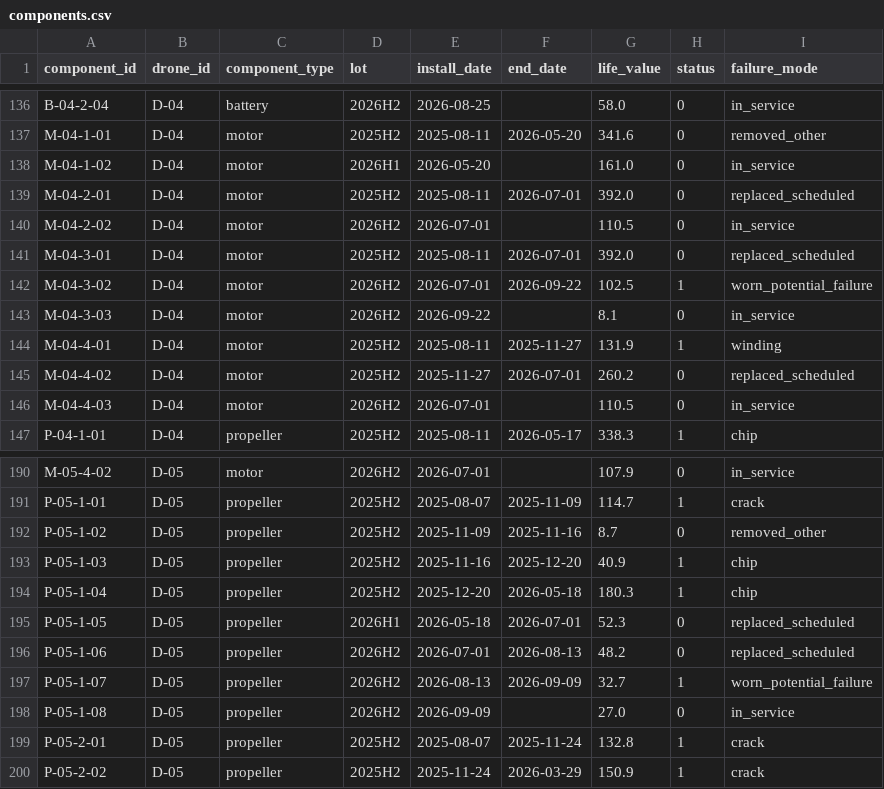
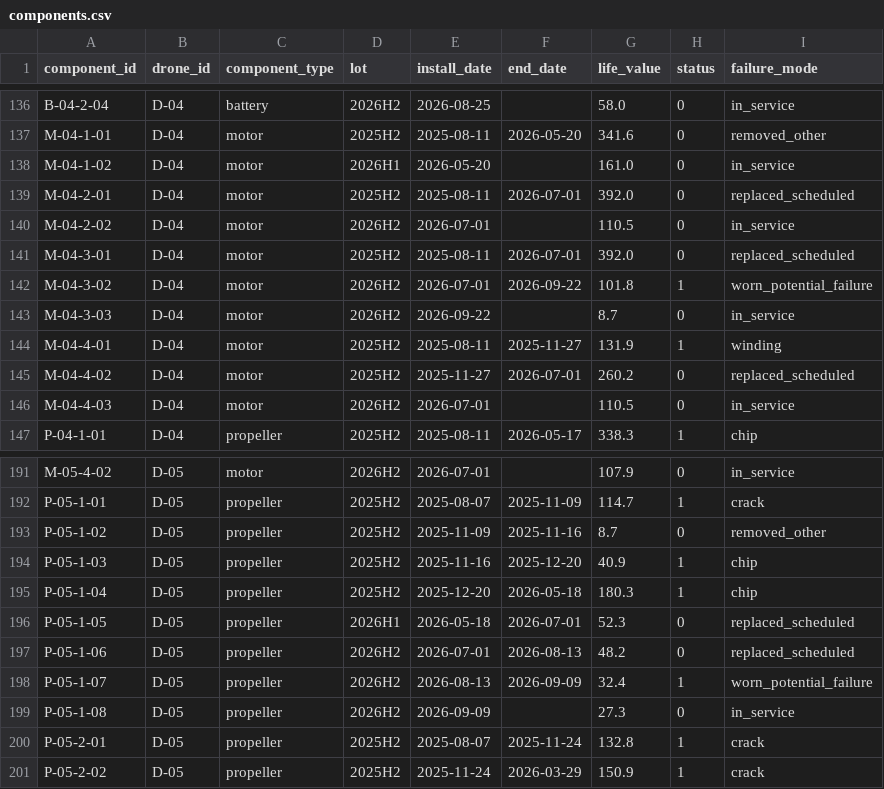
Before and after one commit to DanielDistor/classhackathon, a CSV file: app/data/fleet/components.csv, drawn as a sheet; only a part is shown, gaps mark what is left out; the diff covers the shown part only.

```diff
--- a/app/data/fleet/components.csv
+++ b/app/data/fleet/components.csv
@@ -141,4 +141,4 @@ M-04-2-02,D-04,motor,2026H2,2026-07-01,,110.5,0,in_service
 M-04-3-01,D-04,motor,2025H2,2025-08-11,2026-07-01,392.0,0,replaced_scheduled
-M-04-3-02,D-04,motor,2026H2,2026-07-01,2026-09-22,102.5,1,worn_potential_failure
-M-04-3-03,D-04,motor,2026H2,2026-09-22,,8.1,0,in_service
+M-04-3-02,D-04,motor,2026H2,2026-07-01,2026-09-22,101.8,1,worn_potential_failure
+M-04-3-03,D-04,motor,2026H2,2026-09-22,,8.7,0,in_service
 M-04-4-01,D-04,motor,2025H2,2025-08-11,2025-11-27,131.9,1,winding
@@ -196,4 +197,4 @@ P-05-1-05,D-05,propeller,2026H1,2026-05-18,2026-07-01,52.3,0,replaced_scheduled
 P-05-1-06,D-05,propeller,2026H2,2026-07-01,2026-08-13,48.2,0,replaced_scheduled
-P-05-1-07,D-05,propeller,2026H2,2026-08-13,2026-09-09,32.7,1,worn_potential_failure
-P-05-1-08,D-05,propeller,2026H2,2026-09-09,,27.0,0,in_service
+P-05-1-07,D-05,propeller,2026H2,2026-08-13,2026-09-09,32.4,1,worn_potential_failure
+P-05-1-08,D-05,propeller,2026H2,2026-09-09,,27.3,0,in_service
 P-05-2-01,D-05,propeller,2025H2,2025-08-07,2025-11-24,132.8,1,crack
```
Also changed, not shown: 1 added row and 48 edited cells elsewhere in this file, app/data/fleet/flights.csv, app/data/fleet/maintenance.csv, 15 other files.
